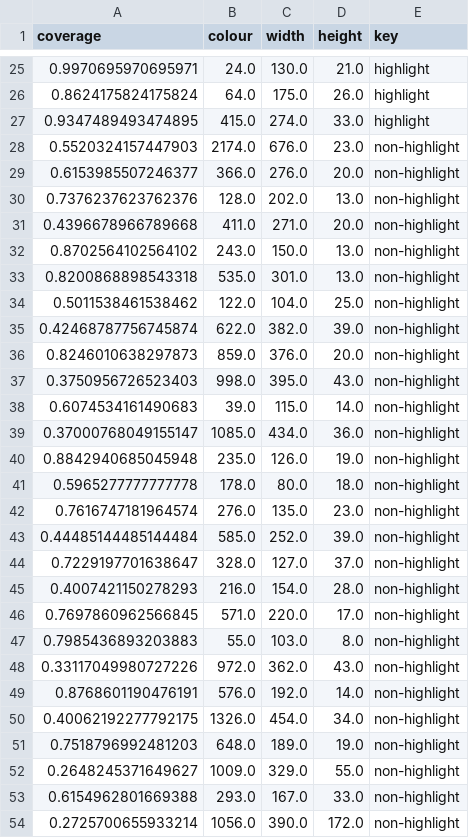
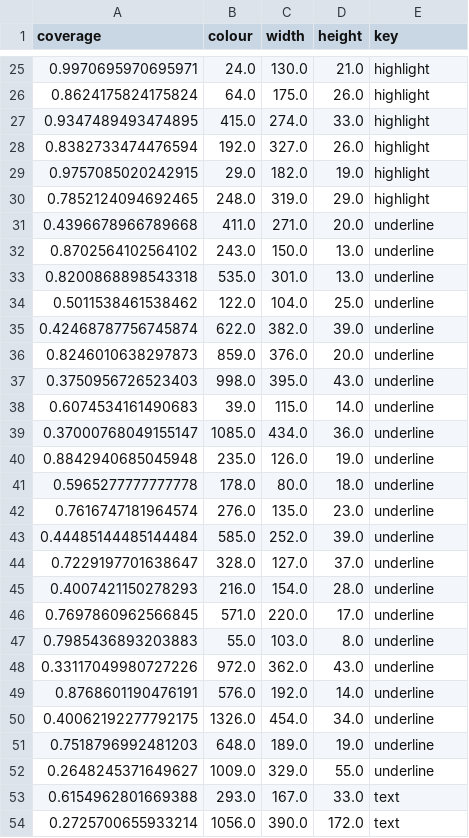
Before and after one commit to JoeMalt/TeamGolf, a CSV file: MixedRealityPDF/Data/trainingData.csv, drawn as a sheet; only a part is shown, gaps mark what is left out; the diff covers the shown part only.

```diff
--- a/MixedRealityPDF/Data/trainingData.csv
+++ b/MixedRealityPDF/Data/trainingData.csv
@@ -27,28 +27,28 @@ coverage,colour,width,height,key
 0.9347489493474895,415.0,274.0,33.0,highlight
-0.5520324157447903,2174.0,676.0,23.0,non-highlight
-0.6153985507246377,366.0,276.0,20.0,non-highlight
-0.7376237623762376,128.0,202.0,13.0,non-highlight
-0.4396678966789668,411.0,271.0,20.0,non-highlight
-0.8702564102564102,243.0,150.0,13.0,non-highlight
-0.8200868898543318,535.0,301.0,13.0,non-highlight
-0.5011538461538462,122.0,104.0,25.0,non-highlight
-0.42468787756745874,622.0,382.0,39.0,non-highlight
-0.8246010638297873,859.0,376.0,20.0,non-highlight
-0.3750956726523403,998.0,395.0,43.0,non-highlight
-0.6074534161490683,39.0,115.0,14.0,non-highlight
-0.37000768049155147,1085.0,434.0,36.0,non-highlight
-0.8842940685045948,235.0,126.0,19.0,non-highlight
-0.5965277777777778,178.0,80.0,18.0,non-highlight
-0.7616747181964574,276.0,135.0,23.0,non-highlight
-0.44485144485144484,585.0,252.0,39.0,non-highlight
-0.7229197701638647,328.0,127.0,37.0,non-highlight
-0.4007421150278293,216.0,154.0,28.0,non-highlight
-0.7697860962566845,571.0,220.0,17.0,non-highlight
-0.7985436893203883,55.0,103.0,8.0,non-highlight
-0.33117049980727226,972.0,362.0,43.0,non-highlight
-0.8768601190476191,576.0,192.0,14.0,non-highlight
-0.40062192277792175,1326.0,454.0,34.0,non-highlight
-0.7518796992481203,648.0,189.0,19.0,non-highlight
-0.2648245371649627,1009.0,329.0,55.0,non-highlight
-0.6154962801669388,293.0,167.0,33.0,non-highlight
-0.2725700655933214,1056.0,390.0,172.0,non-highlight
+0.8382733474476594,192.0,327.0,26.0,highlight
+0.9757085020242915,29.0,182.0,19.0,highlight
+0.7852124094692465,248.0,319.0,29.0,highlight
+0.4396678966789668,411.0,271.0,20.0,underline
+0.8702564102564102,243.0,150.0,13.0,underline
+0.8200868898543318,535.0,301.0,13.0,underline
+0.5011538461538462,122.0,104.0,25.0,underline
+0.42468787756745874,622.0,382.0,39.0,underline
+0.8246010638297873,859.0,376.0,20.0,underline
+0.3750956726523403,998.0,395.0,43.0,underline
+0.6074534161490683,39.0,115.0,14.0,underline
+0.37000768049155147,1085.0,434.0,36.0,underline
+0.8842940685045948,235.0,126.0,19.0,underline
+0.5965277777777778,178.0,80.0,18.0,underline
+0.7616747181964574,276.0,135.0,23.0,underline
+0.44485144485144484,585.0,252.0,39.0,underline
+0.7229197701638647,328.0,127.0,37.0,underline
+0.4007421150278293,216.0,154.0,28.0,underline
+0.7697860962566845,571.0,220.0,17.0,underline
+0.7985436893203883,55.0,103.0,8.0,underline
+0.33117049980727226,972.0,362.0,43.0,underline
+0.8768601190476191,576.0,192.0,14.0,underline
+0.40062192277792175,1326.0,454.0,34.0,underline
+0.7518796992481203,648.0,189.0,19.0,underline
+0.2648245371649627,1009.0,329.0,55.0,underline
+0.6154962801669388,293.0,167.0,33.0,text
+0.2725700655933214,1056.0,390.0,172.0,text
```
Also changed, not shown: 3 added rows and 26 edited cells elsewhere in this file, MixedRealityPDF/Data/testingData.csv, 5 other files.
